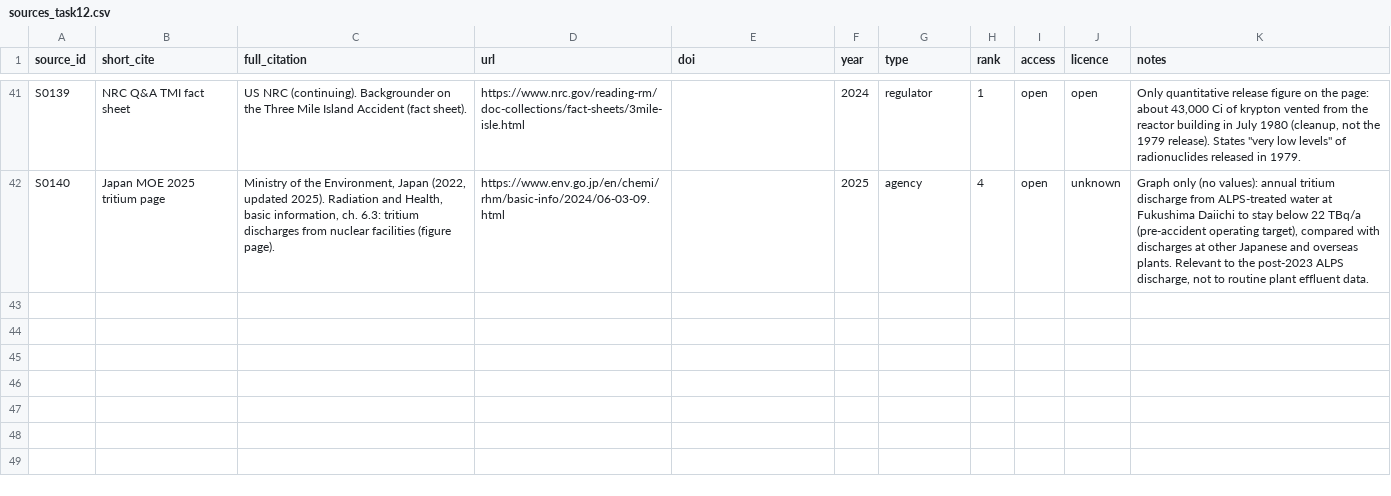
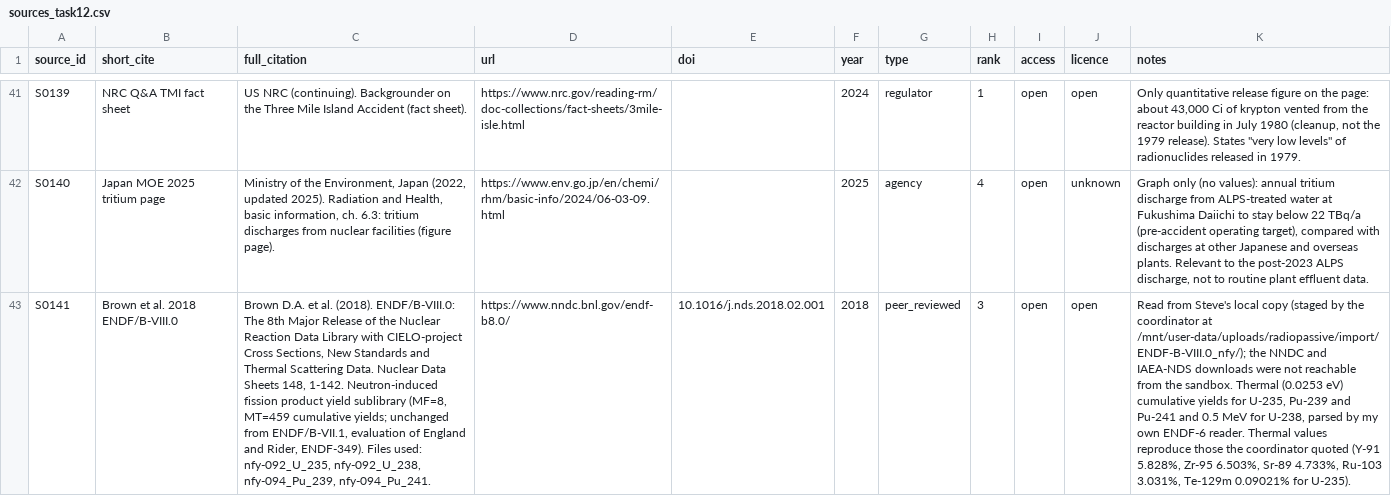
Before and after one commit to StevenAston/radiopassive, a CSV file: research/nuclear/sources_task12.csv, drawn as a sheet; only a part is shown, gaps mark what is left out; the diff covers the shown part only; the diff names each change by its address in the sheet, - before the commit and + after, or states it on an @@ line.

```diff
--- a/research/nuclear/sources_task12.csv
+++ b/research/nuclear/sources_task12.csv
+row 43: S0141 | Brown et al. 2018 ENDF/B-VIII.0 | Brown D.A. et al. (2018). ENDF/B-VIII.0: The 8th Major Release of the Nuclear Reaction Data Library with CIELO-project Cross Sections, New Standards and Thermal Scattering Data. Nuclear Data Sheets 148, 1-142. Neutron-induced fission product yield sublibrary (MF=8, MT=459 cumulative yields; unchanged from ENDF/B-VII.1, evaluation of England and Rider, ENDF-349). Files used: nfy-092_U_235, nfy-092_U_238, nfy-094_Pu_239, nfy-094_Pu_241. | https://www.nndc.bnl.gov/endf-b8.0/ | 10.1016/j.nds.2018.02.001 | 2018 | peer_reviewed | 3 | open | open | Read from Steve's local copy (staged by the coordinator at /mnt/user-data/uploads/radiopassive/import/ENDF-B-VIII.0_nfy/); the NNDC and IAEA-NDS downloads were not reachable from the sandbox. Thermal (0.0253 eV) cumulative yields for U-235, Pu-239 and Pu-241 and 0.5 MeV for U-238, parsed by my own ENDF-6 reader. Thermal values reproduce those the coordinator quoted (Y-91 5.828%, Zr-95 6.503%, Sr-89 4.733%, Ru-103 3.031%, Te-129m 0.09021% for U-235).
```
Also changed, not shown: 1 added row elsewhere in this file, data/sources.csv, research/nuclear/reduced_set_coverage.csv, 4 other files.
